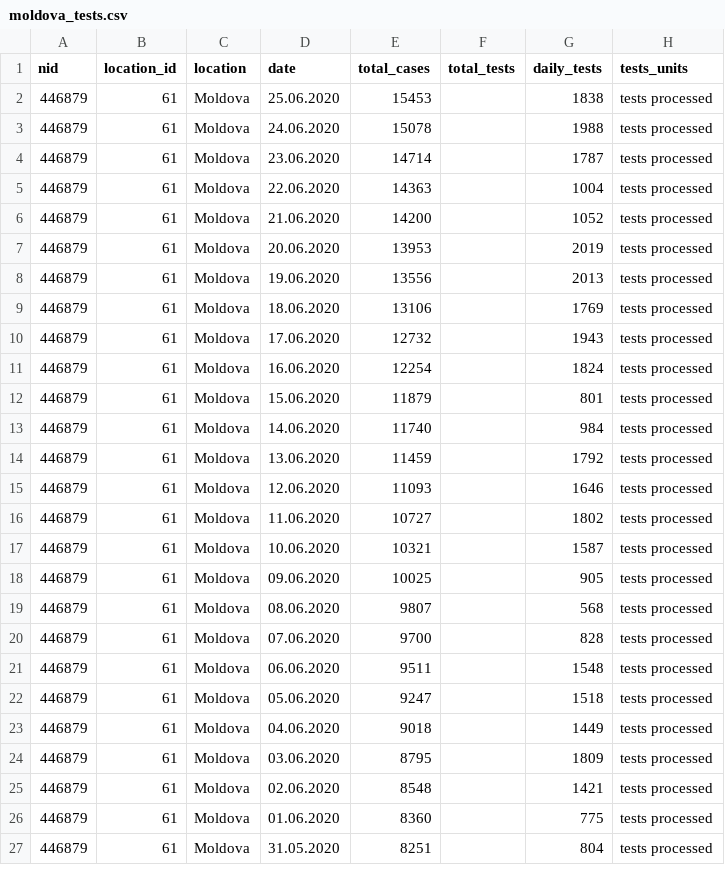
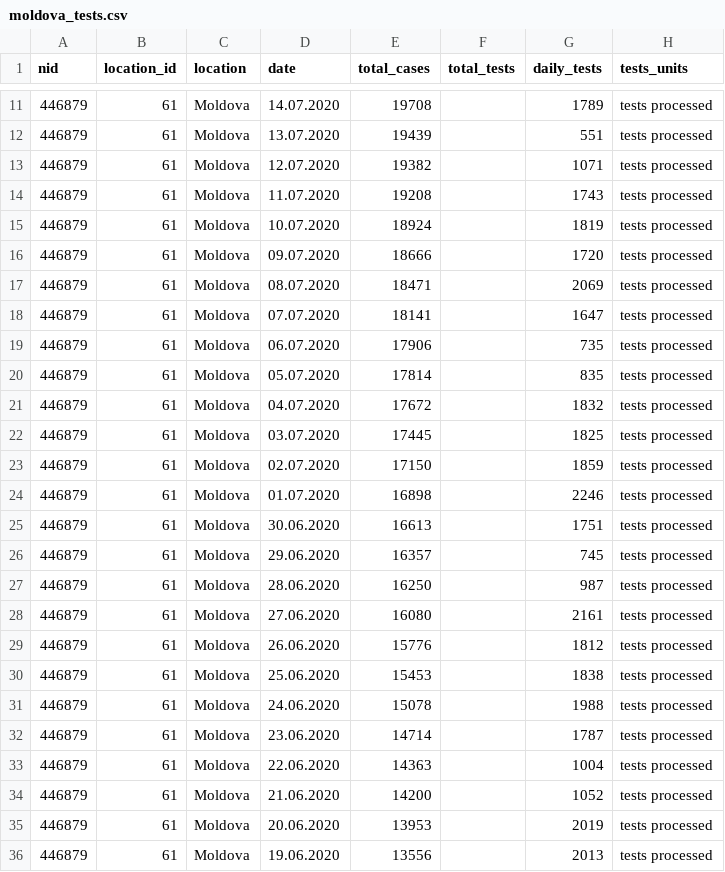
Before and after one commit to beoutbreakprepared/nCoV2019, a CSV file: testing/data/moldova_tests.csv, drawn as a sheet; only a part is shown, gaps mark what is left out; the shorter side is filled out with more unchanged rows; the diff covers the shown part only; the diff names each change by its address in the sheet, - before the commit and + after, or states it on an @@ line.

Commit message:
Eswatini, Guatemala, Libya, Moldova and Palau testing data.

```diff
--- a/testing/data/moldova_tests.csv
+++ b/testing/data/moldova_tests.csv
+row 11: 446879 | 61 | Moldova | 14.07.2020 | 19708 |  | 1789 | tests processed
+row 12: 446879 | 61 | Moldova | 13.07.2020 | 19439 |  | 551 | tests processed
+row 13: 446879 | 61 | Moldova | 12.07.2020 | 19382 |  | 1071 | tests processed
+row 14: 446879 | 61 | Moldova | 11.07.2020 | 19208 |  | 1743 | tests processed
+row 15: 446879 | 61 | Moldova | 10.07.2020 | 18924 |  | 1819 | tests processed
+row 16: 446879 | 61 | Moldova | 09.07.2020 | 18666 |  | 1720 | tests processed
+row 17: 446879 | 61 | Moldova | 08.07.2020 | 18471 |  | 2069 | tests processed
+row 18: 446879 | 61 | Moldova | 07.07.2020 | 18141 |  | 1647 | tests processed
+row 19: 446879 | 61 | Moldova | 06.07.2020 | 17906 |  | 735 | tests processed
+row 20: 446879 | 61 | Moldova | 05.07.2020 | 17814 |  | 835 | tests processed
+row 21: 446879 | 61 | Moldova | 04.07.2020 | 17672 |  | 1832 | tests processed
+row 22: 446879 | 61 | Moldova | 03.07.2020 | 17445 |  | 1825 | tests processed
+row 23: 446879 | 61 | Moldova | 02.07.2020 | 17150 |  | 1859 | tests processed
+row 24: 446879 | 61 | Moldova | 01.07.2020 | 16898 |  | 2246 | tests processed
+row 25: 446879 | 61 | Moldova | 30.06.2020 | 16613 |  | 1751 | tests processed
+row 26: 446879 | 61 | Moldova | 29.06.2020 | 16357 |  | 745 | tests processed
+row 27: 446879 | 61 | Moldova | 28.06.2020 | 16250 |  | 987 | tests processed
+row 28: 446879 | 61 | Moldova | 27.06.2020 | 16080 |  | 2161 | tests processed
+row 29: 446879 | 61 | Moldova | 26.06.2020 | 15776 |  | 1812 | tests processed
```
Also changed, not shown: 9 added rows elsewhere in this file, 4 other files.
